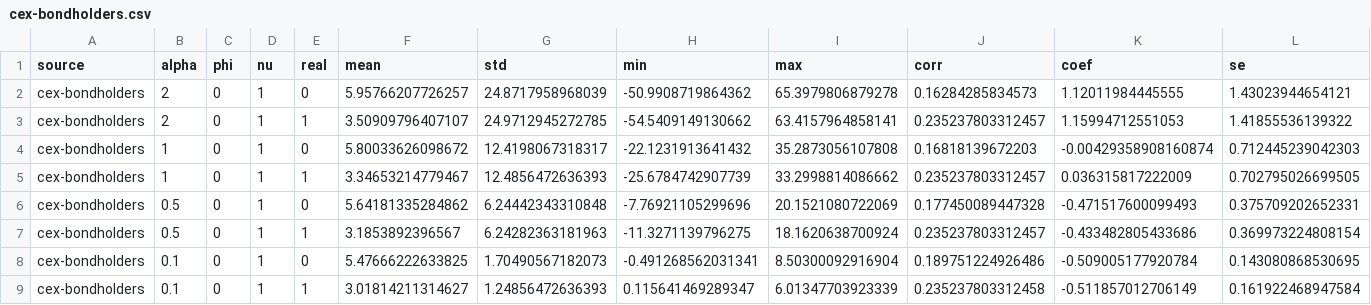
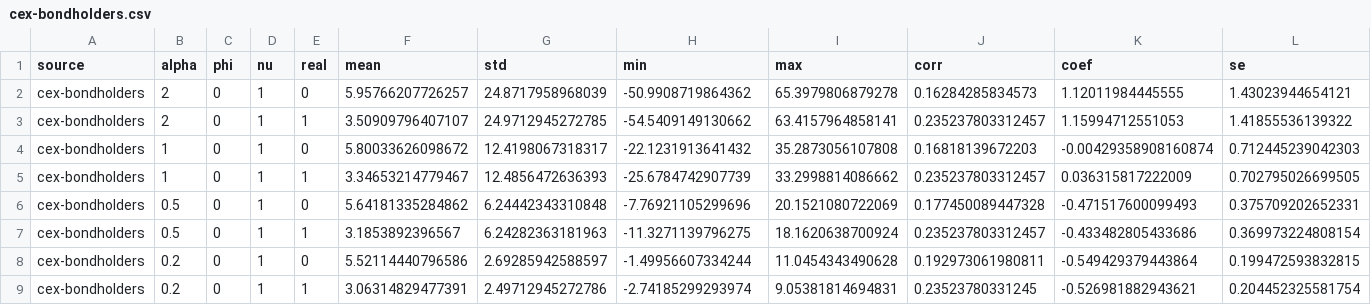
Before and after one commit to lnsongxf/econ-thesis, a CSV file: src/results/implied-rate-summary/cex-bondholders.csv, drawn as a sheet.

Commit message:
Replace alpha = 0.1 with 0.2

```diff
--- a/src/results/implied-rate-summary/cex-bondholders.csv
+++ b/src/results/implied-rate-summary/cex-bondholders.csv
@@ -7,3 +7,3 @@ cex-bondholders,0.5,0,1,0,5.64181335284862,6.24442343310848,-7.76921105299696,20
 cex-bondholders,0.5,0,1,1,3.1853892396567,6.24282363181963,-11.3271139796275,18.1620638700924,0.235237803312457,-0.433482805433686,0.369973224808154
-cex-bondholders,0.1,0,1,0,5.47666222633825,1.70490567182073,-0.491268562031341,8.50300092916904,0.189751224926486,-0.509005177920784,0.143080868530695
-cex-bondholders,0.1,0,1,1,3.01814211314627,1.24856472636393,0.115641469289347,6.01347703923339,0.235237803312458,-0.511857012706149,0.161922468947584
+cex-bondholders,0.2,0,1,0,5.52114440796586,2.69285942588597,-1.49956607334244,11.0454343490628,0.192973061980811,-0.549429379443864,0.199472593832815
+cex-bondholders,0.2,0,1,1,3.06314829477391,2.49712945272786,-2.74185299293974,9.05381814694831,0.23523780331245,-0.526981882943621,0.204452325581754
```
Also changed, not shown: src/results/implied-rate-summary/cex-nonbondholders.csv, 9 other files.
